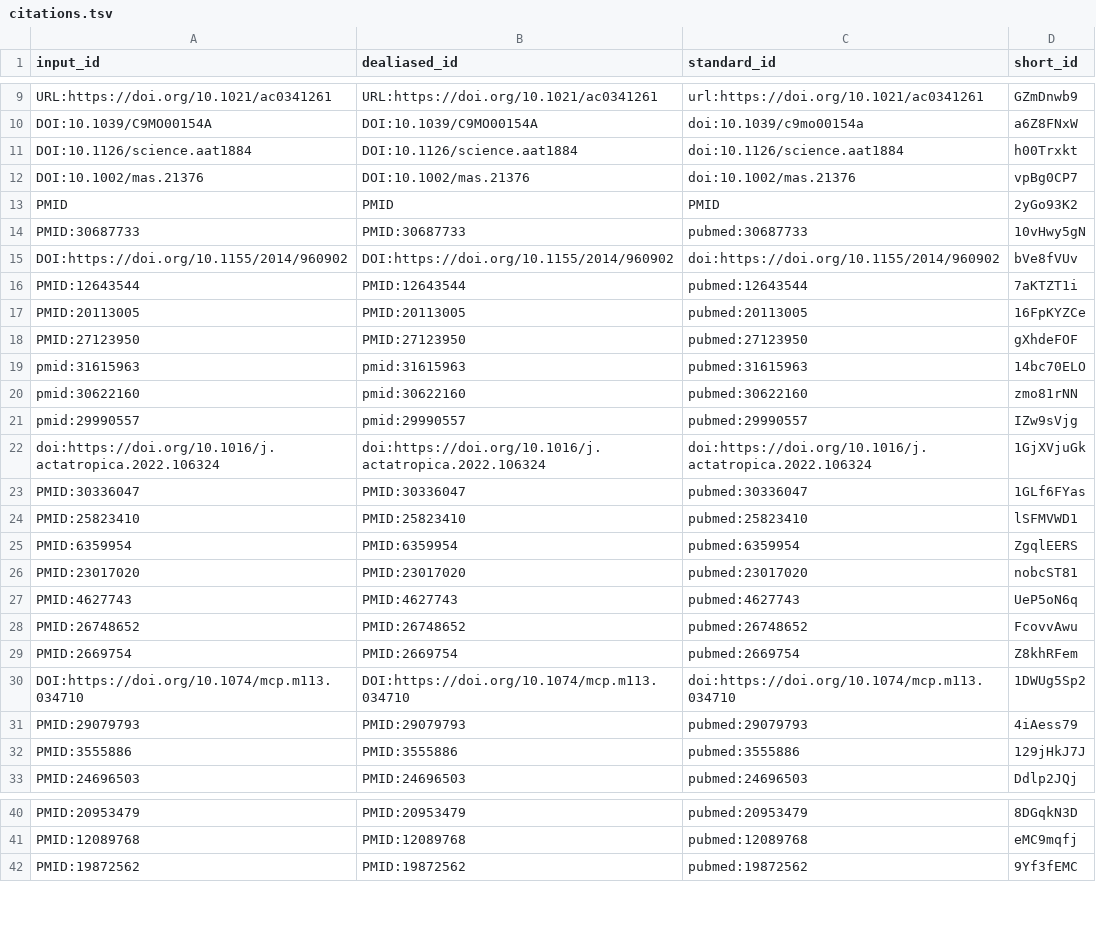
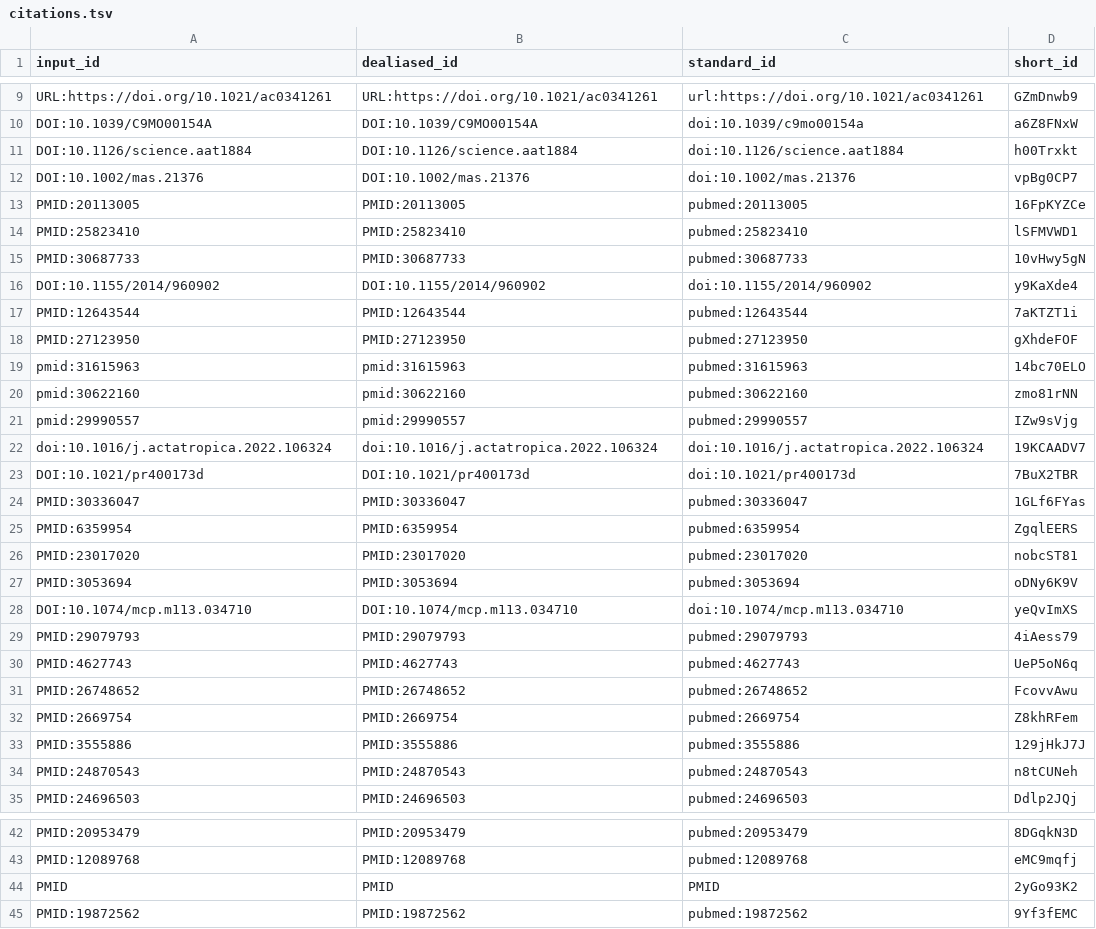
Before and after one commit to jessegmeyerlab/proteomics-tutorial, a TSV file: citations.tsv, drawn as a sheet; only a part is shown, gaps mark what is left out.

Commit message:
Update 05.proteolysis.md [ci skip]
This build is based on
https://github.com/jessegmeyerlab/proteomics-tutorial/commit/a6046038cee54c2cdb70957edb78aa6f522129d1.

This commit was created by the following CI build and job:
https://github.com/jessegmeyerlab/proteomics-tutorial/commit/a6046038cee54c2cdb70957edb78aa6f522129d1/checks
https://github.com/jessegmeyerlab/proteomics-tutorial/actions/runs/1779980814

```diff
--- a/citations.tsv
+++ b/citations.tsv
@@ -12,7 +12,7 @@ DOI:10.1126/science.aat1884	DOI:10.1126/science.aat1884	doi:10.1126/science.aat1
 DOI:10.1002/mas.21376	DOI:10.1002/mas.21376	doi:10.1002/mas.21376	vpBg0CP7
-PMID	PMID	PMID	2yGo93K2
+PMID:20113005	PMID:20113005	pubmed:20113005	16FpKYZCe
+PMID:25823410	PMID:25823410	pubmed:25823410	lSFMVWD1
 PMID:30687733	PMID:30687733	pubmed:30687733	10vHwy5gN
-DOI:https://doi.org/10.1155/2014/960902	DOI:https://doi.org/10.1155/2014/960902	doi:https://doi.org/10.1155/2014/960902	bVe8fVUv
+DOI:10.1155/2014/960902	DOI:10.1155/2014/960902	doi:10.1155/2014/960902	y9KaXde4
 PMID:12643544	PMID:12643544	pubmed:12643544	7aKTZT1i
-PMID:20113005	PMID:20113005	pubmed:20113005	16FpKYZCe
 PMID:27123950	PMID:27123950	pubmed:27123950	gXhdeFOF
@@ -21,7 +21,10 @@ pmid:30622160	pmid:30622160	pubmed:30622160	zmo81rNN
 pmid:29990557	pmid:29990557	pubmed:29990557	IZw9sVjg
-doi:https://doi.org/10.1016/j.actatropica.2022.106324	doi:https://doi.org/10.1016/j.actatropica.2022.106324	doi:https://doi.org/10.1016/j.actatropica.2022.106324	1GjXVjuGk
+doi:10.1016/j.actatropica.2022.106324	doi:10.1016/j.actatropica.2022.106324	doi:10.1016/j.actatropica.2022.106324	19KCAADV7
+DOI:10.1021/pr400173d	DOI:10.1021/pr400173d	doi:10.1021/pr400173d	7BuX2TBR
 PMID:30336047	PMID:30336047	pubmed:30336047	1GLf6FYas
-PMID:25823410	PMID:25823410	pubmed:25823410	lSFMVWD1
 PMID:6359954	PMID:6359954	pubmed:6359954	ZgqlEERS
 PMID:23017020	PMID:23017020	pubmed:23017020	nobcST81
+PMID:3053694	PMID:3053694	pubmed:3053694	oDNy6K9V
+DOI:10.1074/mcp.m113.034710	DOI:10.1074/mcp.m113.034710	doi:10.1074/mcp.m113.034710	yeQvImXS
+PMID:29079793	PMID:29079793	pubmed:29079793	4iAess79
 PMID:4627743	PMID:4627743	pubmed:4627743	UeP5oN6q
@@ -29,5 +32,4 @@ PMID:26748652	PMID:26748652	pubmed:26748652	FcovvAwu
 PMID:2669754	PMID:2669754	pubmed:2669754	Z8khRFem
-DOI:https://doi.org/10.1074/mcp.m113.034710	DOI:https://doi.org/10.1074/mcp.m113.034710	doi:https://doi.org/10.1074/mcp.m113.034710	1DWUg5Sp2
-PMID:29079793	PMID:29079793	pubmed:29079793	4iAess79
 PMID:3555886	PMID:3555886	pubmed:3555886	129jHkJ7J
+PMID:24870543	PMID:24870543	pubmed:24870543	n8tCUNeh
 PMID:24696503	PMID:24696503	pubmed:24696503	Ddlp2JQj
@@ -41,2 +43,3 @@ PMID:20953479	PMID:20953479	pubmed:20953479	8DGqkN3D
 PMID:12089768	PMID:12089768	pubmed:12089768	eMC9mqfj
+PMID	PMID	PMID	2yGo93K2
 PMID:19872562	PMID:19872562	pubmed:19872562	9Yf3fEMC
```
Also changed, not shown: 7 other files.
